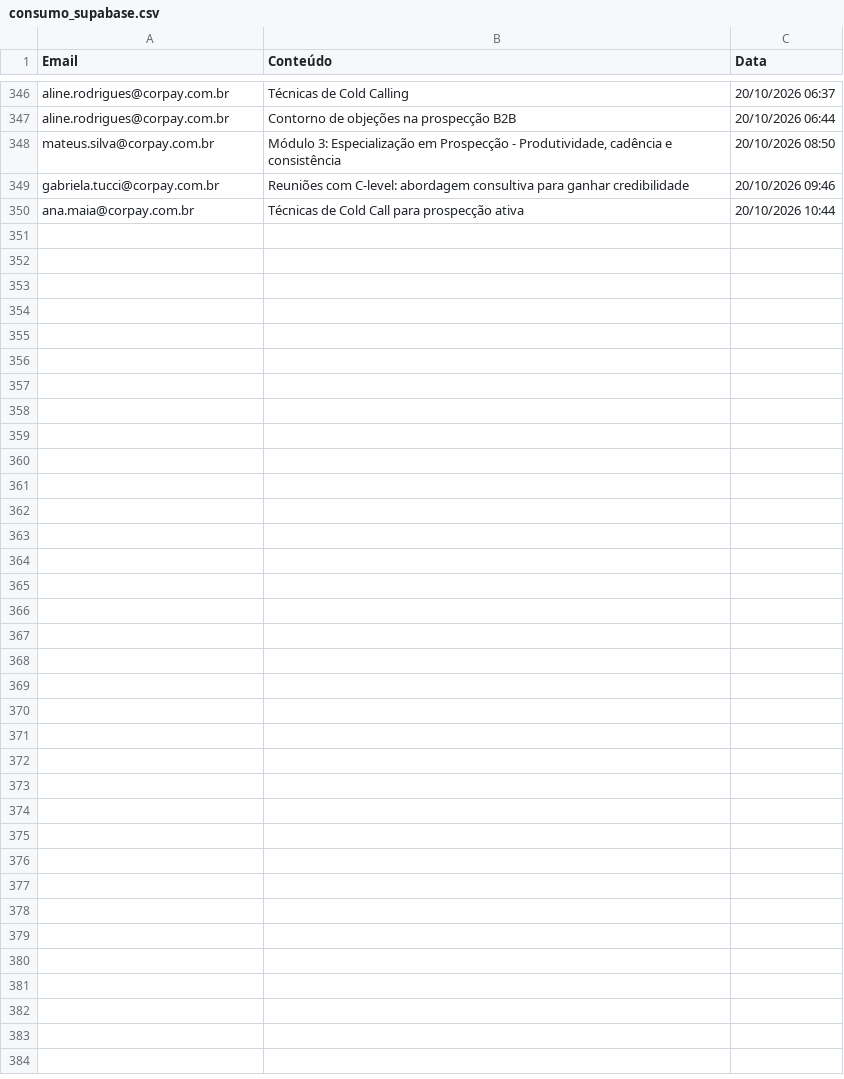
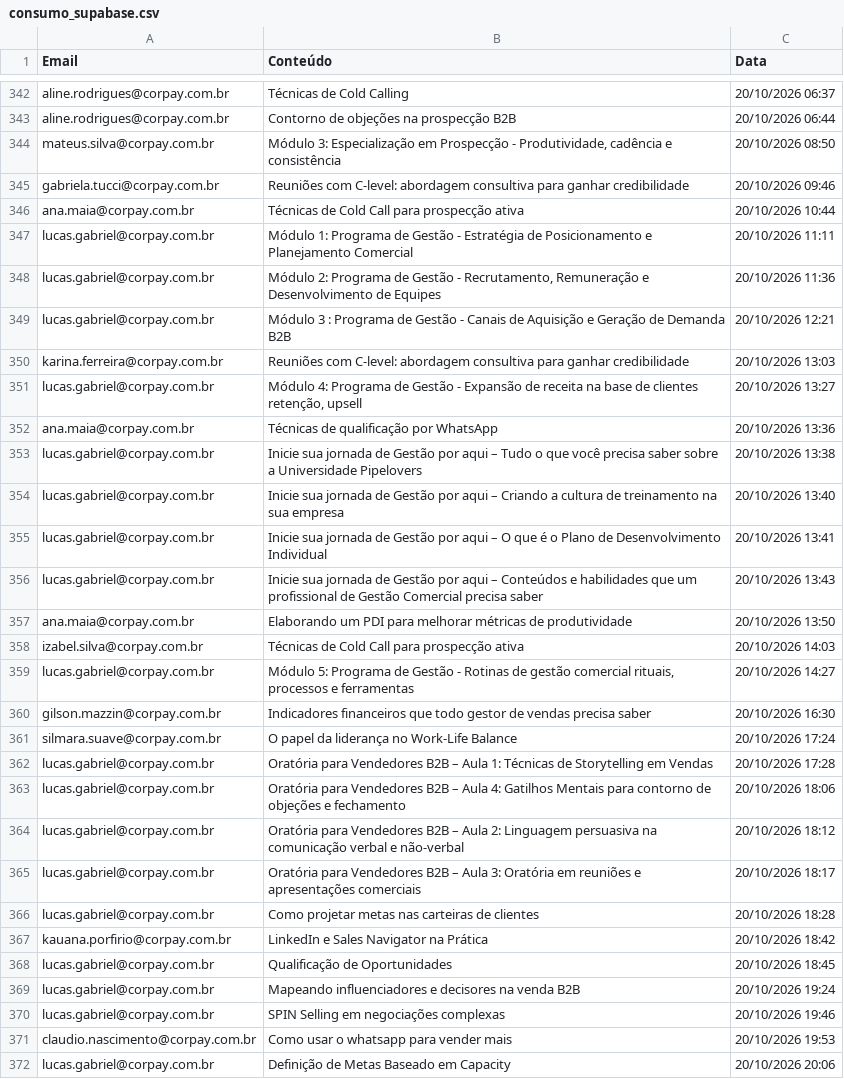
Before and after one commit to thaynarasantos-sketch/GrupoSemParar, a CSV file: data/consumo_supabase.csv, drawn as a sheet; only a part is shown, gaps mark what is left out; the diff covers the shown part only; the diff names each change by its address in the sheet, - before the commit and + after, or states it on an @@ line.

```diff
--- a/data/consumo_supabase.csv
+++ b/data/consumo_supabase.csv
+row 347: lucas.gabriel@corpay.com.br | Módulo 1: Programa de Gestão - Estratégia de Posicionamento e Planejamento Comercial | 20/10/2026 11:11
+row 348: lucas.gabriel@corpay.com.br | Módulo 2: Programa de Gestão - Recrutamento, Remuneração e Desenvolvimento de Equipes | 20/10/2026 11:36
+row 349: lucas.gabriel@corpay.com.br | Módulo 3 : Programa de Gestão - Canais de Aquisição e Geração de Demanda B2B | 20/10/2026 12:21
+row 350: karina.ferreira@corpay.com.br | Reuniões com C-level: abordagem consultiva para ganhar credibilidade | 20/10/2026 13:03
+row 351: lucas.gabriel@corpay.com.br | Módulo 4: Programa de Gestão - Expansão de receita na base de clientes retenção, upsell | 20/10/2026 13:27
+row 352: ana.maia@corpay.com.br | Técnicas de qualificação por WhatsApp | 20/10/2026 13:36
+row 353: lucas.gabriel@corpay.com.br | Inicie sua jornada de Gestão por aqui – Tudo o que você precisa saber sobre a Universidade Pipelovers | 20/10/2026 13:38
+row 354: lucas.gabriel@corpay.com.br | Inicie sua jornada de Gestão por aqui – Criando a cultura de treinamento na sua empresa | 20/10/2026 13:40
+row 355: lucas.gabriel@corpay.com.br | Inicie sua jornada de Gestão por aqui – O que é o Plano de Desenvolvimento Individual | 20/10/2026 13:41
+row 356: lucas.gabriel@corpay.com.br | Inicie sua jornada de Gestão por aqui – Conteúdos e habilidades que um profissional de Gestão Comercial precisa saber | 20/10/2026 13:43
+row 357: ana.maia@corpay.com.br | Elaborando um PDI para melhorar métricas de produtividade | 20/10/2026 13:50
+row 358: izabel.silva@corpay.com.br | Técnicas de Cold Call para prospecção ativa | 20/10/2026 14:03
+row 359: lucas.gabriel@corpay.com.br | Módulo 5: Programa de Gestão - Rotinas de gestão comercial rituais, processos e ferramentas | 20/10/2026 14:27
+row 360: gilson.mazzin@corpay.com.br | Indicadores financeiros que todo gestor de vendas precisa saber | 20/10/2026 16:30
+row 361: silmara.suave@corpay.com.br | O papel da liderança no Work-Life Balance | 20/10/2026 17:24
+row 362: lucas.gabriel@corpay.com.br | Oratória para Vendedores B2B – Aula 1: Técnicas de Storytelling em Vendas | 20/10/2026 17:28
+row 363: lucas.gabriel@corpay.com.br | Oratória para Vendedores B2B – Aula 4: Gatilhos Mentais para contorno de objeções e fechamento | 20/10/2026 18:06
+row 364: lucas.gabriel@corpay.com.br | Oratória para Vendedores B2B – Aula 2: Linguagem persuasiva na comunicação verbal e não-verbal | 20/10/2026 18:12
+row 365: lucas.gabriel@corpay.com.br | Oratória para Vendedores B2B – Aula 3: Oratória em reuniões e apresentações comerciais | 20/10/2026 18:17
+row 366: lucas.gabriel@corpay.com.br | Como projetar metas nas carteiras de clientes | 20/10/2026 18:28
+row 367: kauana.porfirio@corpay.com.br | LinkedIn e Sales Navigator na Prática | 20/10/2026 18:42
+row 368: lucas.gabriel@corpay.com.br | Qualificação de Oportunidades | 20/10/2026 18:45
+row 369: lucas.gabriel@corpay.com.br | Mapeando influenciadores e decisores na venda B2B | 20/10/2026 19:24
+row 370: lucas.gabriel@corpay.com.br | SPIN Selling em negociações complexas | 20/10/2026 19:46
+row 371: claudio.nascimento@corpay.com.br | Como usar o whatsapp para vender mais | 20/10/2026 19:53
+row 372: lucas.gabriel@corpay.com.br | Definição de Metas Baseado em Capacity | 20/10/2026 20:06
```
Also changed, not shown: 1 added row, 5 removed rows and 3 moved rows elsewhere in this file.
